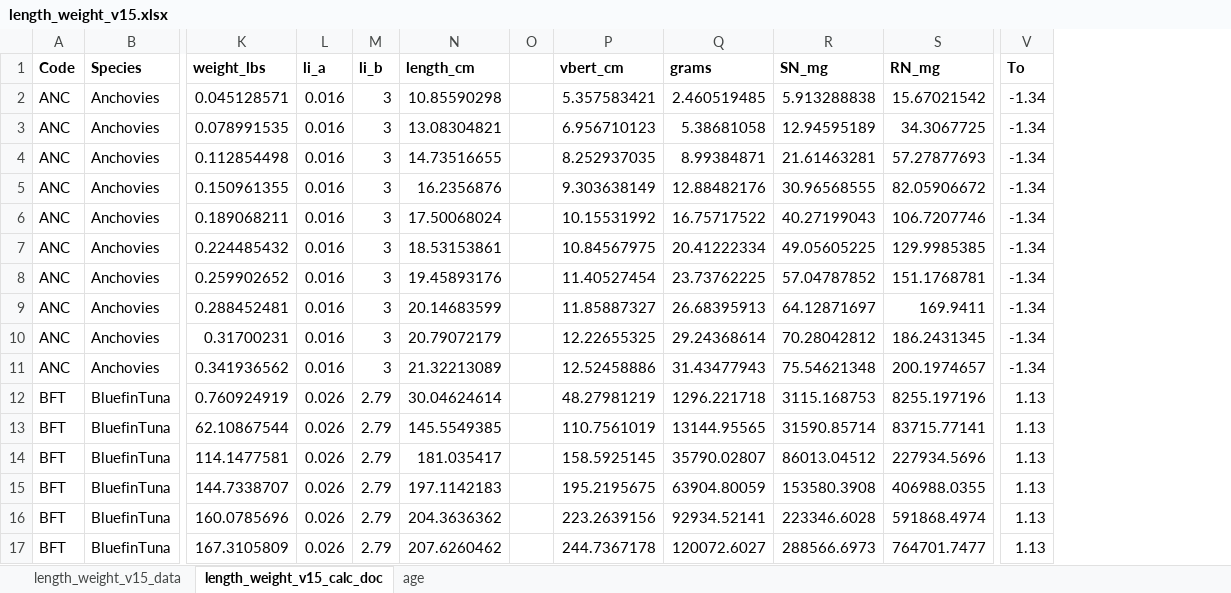
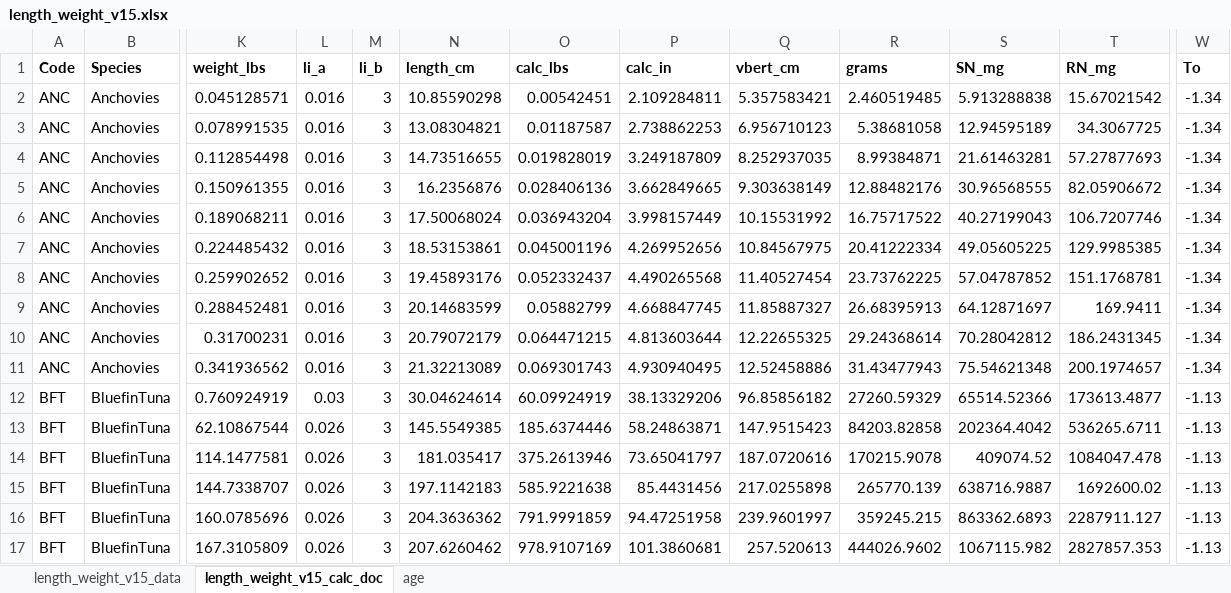
Before and after one commit to NEFSC/READ-EDAB-neusAtlantis, an Excel workbook: R/length_weight_v15.xlsx, sheet length_weight_v15_calc_doc, drawn as a sheet; only a part is shown, gaps mark what is left out; values as stored, in another font and other column widths than the file's, no borders; removed rows and columns are numbered as before the commit, all else as after; the diff covers the shown part only; the diff names each change by its address in the sheet, - before the commit and + after, or states it on an @@ line.

```diff
--- a/R/length_weight_v15.xlsx (sheet length_weight_v15_calc_doc)
+++ b/R/length_weight_v15.xlsx (sheet length_weight_v15_calc_doc)
-column O, empty
+column O (calc_lbs), rows 2-17: 0.00542451 | 0.01187587 | 0.019828019 | 0.028406136 | 0.036943204 | 0.045001196 | 0.052332437 | 0.05882799 | 0.064471215 | 0.069301743 | 60.09924919 | 185.6374446 | 375.2613946 | 585.9221638 | 791.9991859 | 978.9107169
+column P (calc_in), rows 2-17: 2.109284811 | 2.738862253 | 3.249187809 | 3.662849665 | 3.998157449 | 4.269952656 | 4.490265568 | 4.668847745 | 4.813603644 | 4.930940495 | 38.13329206 | 58.24863871 | 73.65041797 | 85.4431456 | 94.47251958 | 101.3860681
-L12 (li_a): 0.026
+L12 (li_a): 0.03
-M12:M17 (li_b): 2.79
+M12:M17 (li_b): 3
-Q12 (vbert_cm): 48.27981219
+Q12 (vbert_cm): 96.85856182
-R12 (grams): 1296.221718
+R12 (grams): 27260.59329
-S12 (SN_mg): 3115.168753
+S12 (SN_mg): 65514.52366
-T12 (RN_mg): 8255.197196
+T12 (RN_mg): 173613.4877
-W12:W17 (To): 1.13
+W12:W17 (To): -1.13
-Q13 (vbert_cm): 110.7561019
+Q13 (vbert_cm): 147.9515423
-R13 (grams): 13144.95565
+R13 (grams): 84203.82858
-S13 (SN_mg): 31590.85714
+S13 (SN_mg): 202364.4042
-T13 (RN_mg): 83715.77141
+T13 (RN_mg): 536265.6711
-Q14 (vbert_cm): 158.5925145
+Q14 (vbert_cm): 187.0720616
-R14 (grams): 35790.02807
+R14 (grams): 170215.9078
-S14 (SN_mg): 86013.04512
+S14 (SN_mg): 409074.52
-T14 (RN_mg): 227934.5696
+T14 (RN_mg): 1084047.478
-Q15 (vbert_cm): 195.2195675
+Q15 (vbert_cm): 217.0255898
-R15 (grams): 63904.80059
+R15 (grams): 265770.139
-S15 (SN_mg): 153580.3908
+S15 (SN_mg): 638716.9887
-T15 (RN_mg): 406988.0355
+T15 (RN_mg): 1692600.02
-Q16 (vbert_cm): 223.2639156
+Q16 (vbert_cm): 239.9601997
-R16 (grams): 92934.52141
+R16 (grams): 359245.215
-S16 (SN_mg): 223346.6028
+S16 (SN_mg): 863362.6893
-T16 (RN_mg): 591868.4974
+T16 (RN_mg): 2287911.127
-Q17 (vbert_cm): 244.7367178
+Q17 (vbert_cm): 257.520613
-R17 (grams): 120072.6027
+R17 (grams): 444026.9602
-S17 (SN_mg): 288566.6973
+S17 (SN_mg): 1067115.982
-T17 (RN_mg): 764701.7477
+T17 (RN_mg): 2827857.353
```
Also changed, not shown: 224 edited cells elsewhere in this sheet, sheet length_weight_v15_data, formulas that keep their value, 3 other files.
